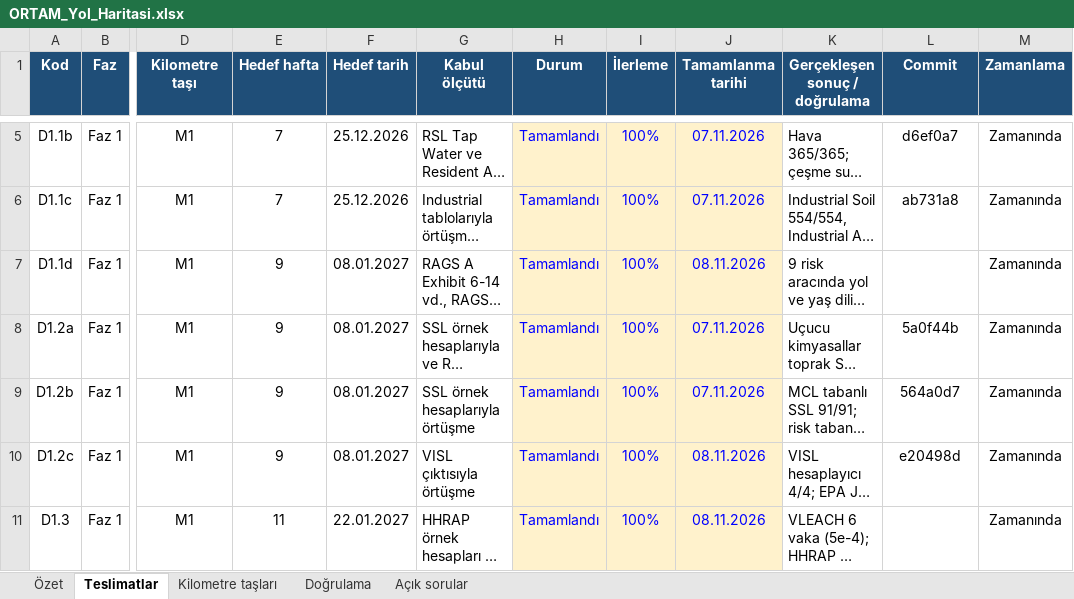
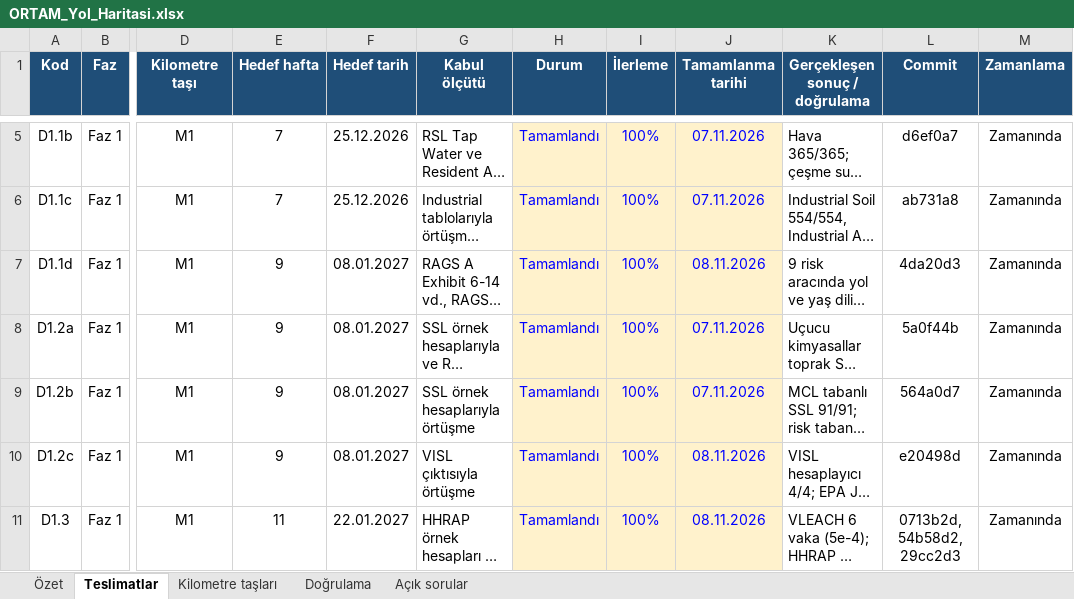
Before and after one commit to akaragunduz-glitch/ortam, an Excel workbook: docs/ORTAM_Yol_Haritasi.xlsx, sheet Teslimatlar, drawn as a sheet; only a part is shown, gaps mark what is left out; long unchanged cells end in …; values as stored, in another font and other column widths than the file's, no borders; charts and pictures and conditional formats not drawn; the diff covers the shown part only; the diff names each change by its address in the sheet, - before the commit and + after, or states it on an @@ line.

```diff
--- a/docs/ORTAM_Yol_Haritasi.xlsx (sheet Teslimatlar)
+++ b/docs/ORTAM_Yol_Haritasi.xlsx (sheet Teslimatlar)
-L7 (Commit): (empty)
+L7 (Commit): 4da20d3
-L11 (Commit): (empty)
+L11 (Commit): 0713b2d, 54b58d2, 29cc2d3
```
Also changed, not shown: 5 added rows elsewhere in this sheet, sheet Doğrulama, sheet Açık sorular, sheet Özet, sheet Kilometre taşları, formulas that keep their value, 25 other files.
